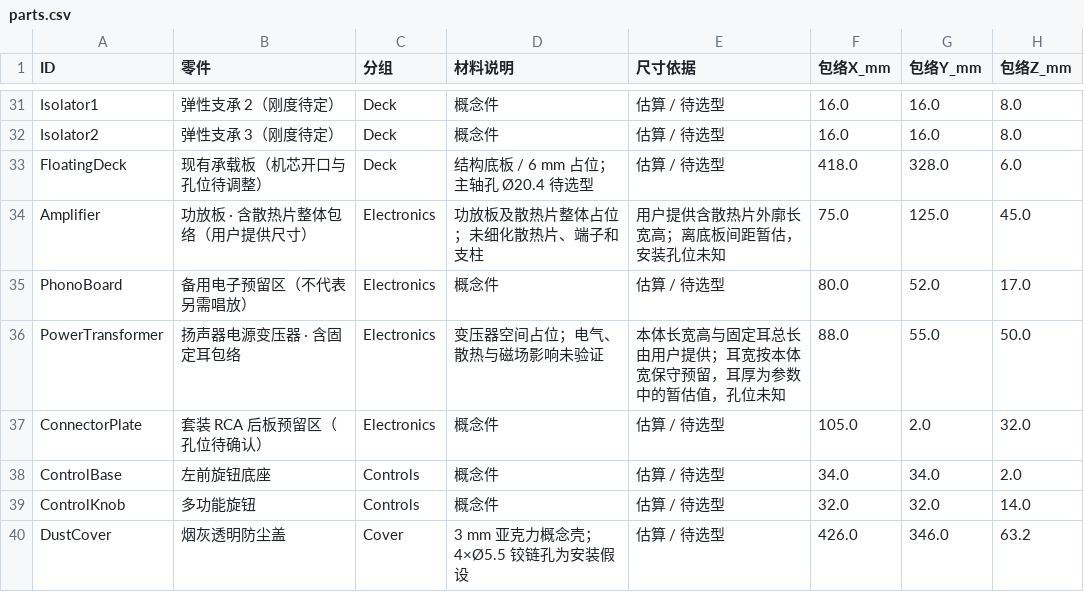
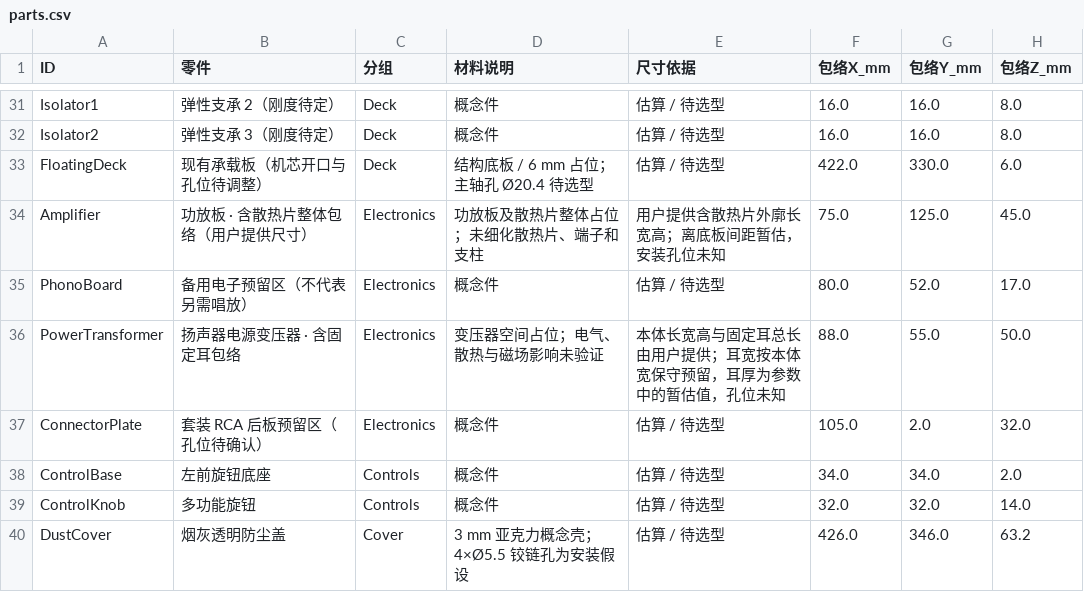
Before and after one commit to miclle/vinyl-record-player, a CSV file: cad/parts.csv, drawn as a sheet; only a part is shown, gaps mark what is left out.

```diff
--- a/cad/parts.csv
+++ b/cad/parts.csv
@@ -32,3 +32,3 @@ Isolator1,弹性支承 2（刚度待定）,Deck,概念件,估算 / 待选型,16.
 Isolator2,弹性支承 3（刚度待定）,Deck,概念件,估算 / 待选型,16.0,16.0,8.0
-FloatingDeck,现有承载板（机芯开口与孔位待调整）,Deck,结构底板 / 6 mm 占位；主轴孔 Ø20.4 待选型,估算 / 待选型,418.0,328.0,6.0
+FloatingDeck,现有承载板（机芯开口与孔位待调整）,Deck,结构底板 / 6 mm 占位；主轴孔 Ø20.4 待选型,估算 / 待选型,422.0,330.0,6.0
 Amplifier,功放板 · 含散热片整体包络（用户提供尺寸）,Electronics,功放板及散热片整体占位；未细化散热片、端子和支柱,用户提供含散热片外廓长宽高；离底板间距暂估，安装孔位未知,75.0,125.0,45.0
```
Also changed, not shown: cad/wood-cut-list.csv, 42 other files.
